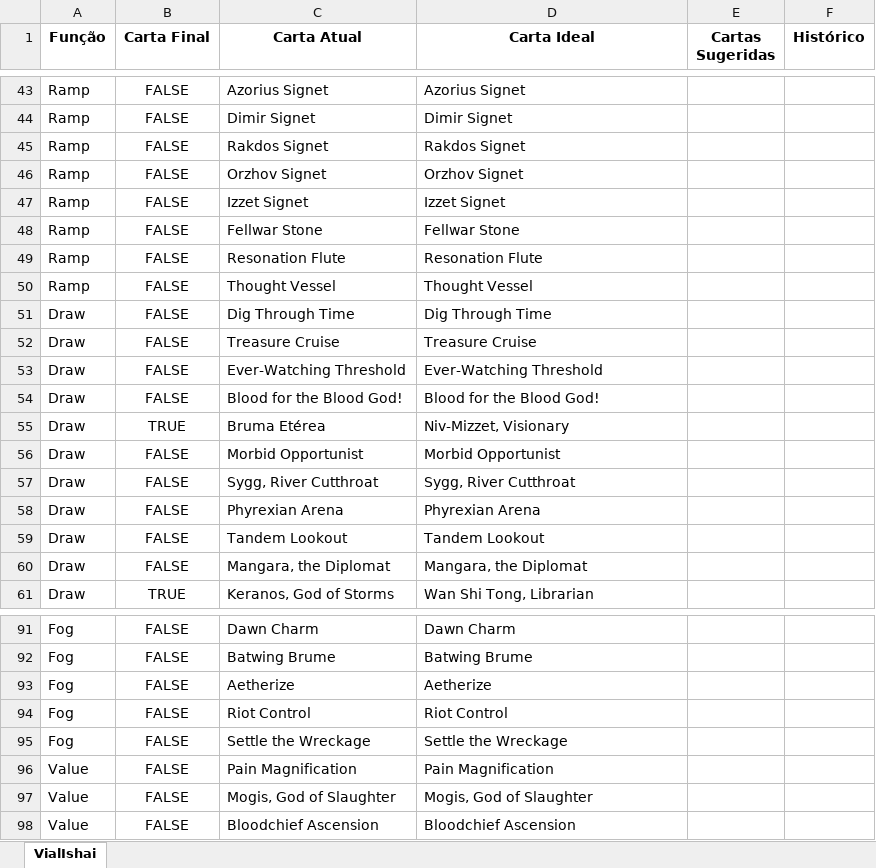
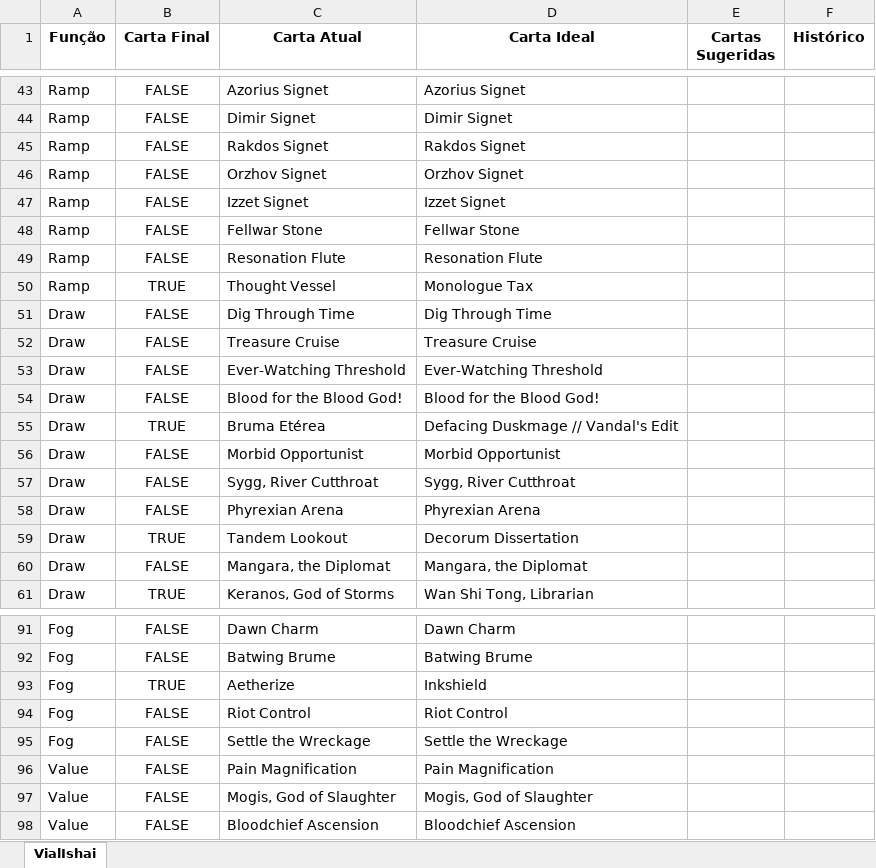
Before and after one commit to mscalvi/TheMagicCollection, an Excel workbook: Decks/VialIshai.xlsx, sheet VialIshai, drawn as a sheet; only a part is shown, gaps mark what is left out; values as stored, in another font and other column widths than the file's, no borders; conditional formats not drawn; the diff names each change by its address in the sheet, - before the commit and + after, or states it on an @@ line.

```diff
--- a/Decks/VialIshai.xlsx (sheet VialIshai)
+++ b/Decks/VialIshai.xlsx (sheet VialIshai)
-B50 (Carta Final): FALSE
+B50 (Carta Final): TRUE
-D50 (Carta Ideal): Thought Vessel
+D50 (Carta Ideal): Monologue Tax
-D55 (Carta Ideal): Niv-Mizzet, Visionary
+D55 (Carta Ideal): Defacing Duskmage // Vandal's Edit
-B59 (Carta Final): FALSE
+B59 (Carta Final): TRUE
-D59 (Carta Ideal): Tandem Lookout
+D59 (Carta Ideal): Decorum Dissertation
-B93 (Carta Final): FALSE
+B93 (Carta Final): TRUE
-D93 (Carta Ideal): Aetherize
+D93 (Carta Ideal): Inkshield
```
Also changed, not shown: Decks/JhoiraBichao.xlsx, Decks/Pests.xlsx, 10 other files.
